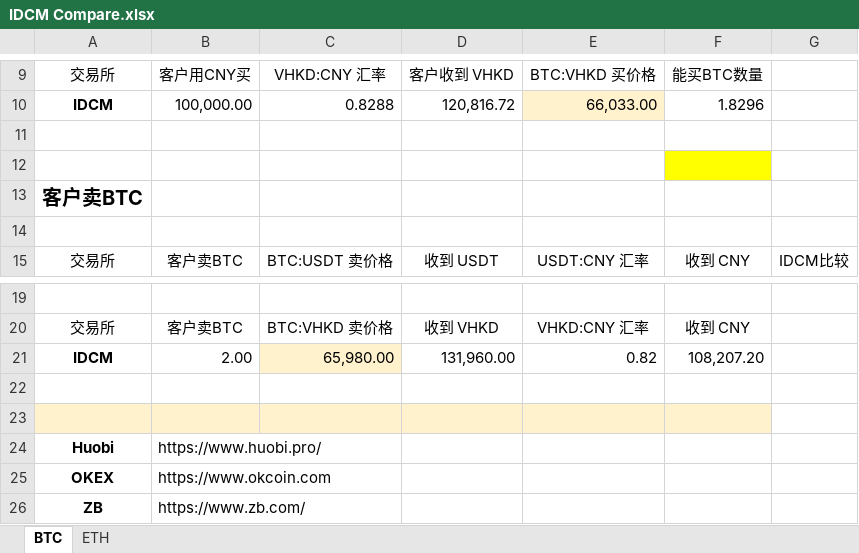
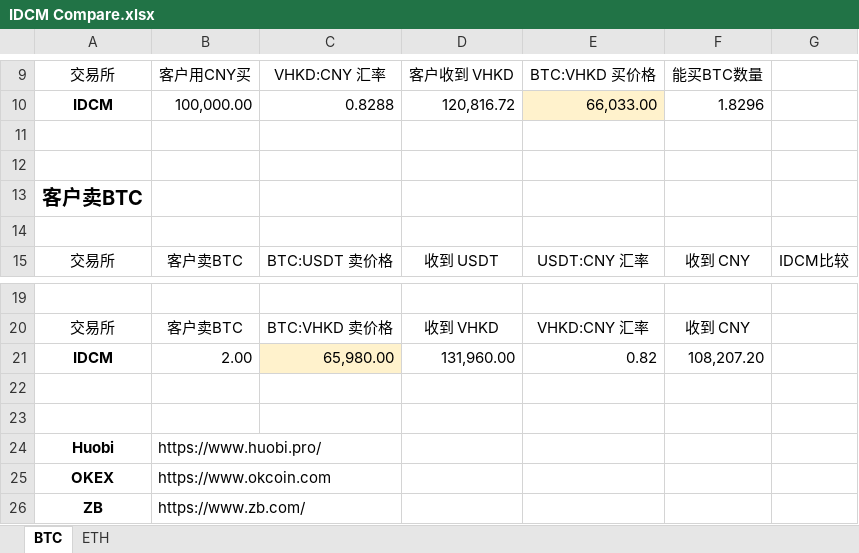
Before and after one commit to XavierXIEXIN/IDCM_Compare, an Excel workbook: IDCM Compare.xlsx, sheet BTC, drawn as a sheet; only a part is shown, gaps mark what is left out; values as stored, in another font and other column widths than the file's, no borders; conditional formats not drawn; the diff names each change by its address in the sheet, - before the commit and + after, or states it on an @@ line.

```diff
--- a/IDCM Compare.xlsx (sheet BTC)
+++ b/IDCM Compare.xlsx (sheet BTC)
-F12 fill: #FFFF00
+F12 fill: none
-A23:F23 fill: #FFF2CC
+A23:F23 fill: none
```
Also changed, not shown: sheet ETH.
